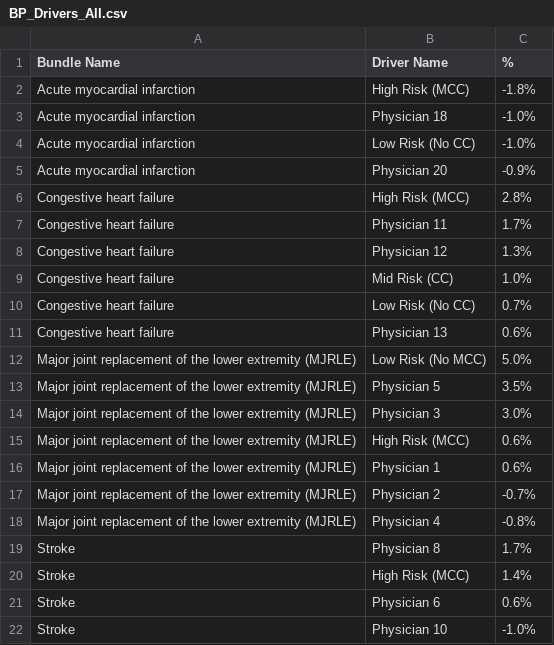
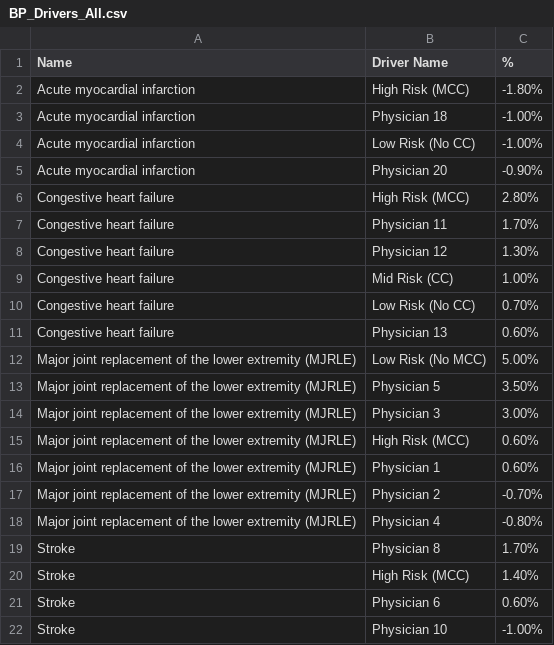
Before and after one commit to OHL-tmp/VBP-report-payer-demo, a CSV file: data/BP_Drivers_All.csv, drawn as a sheet.

Commit message:
update

```diff
--- a/data/BP_Drivers_All.csv
+++ b/data/BP_Drivers_All.csv
@@ -1,22 +1,22 @@
-Bundle Name,Driver Name,%
-Acute myocardial infarction,High Risk (MCC),-1.8%
-Acute myocardial infarction,Physician 18,-1.0%
-Acute myocardial infarction,Low Risk (No CC),-1.0%
-Acute myocardial infarction,Physician 20,-0.9%
-Congestive heart failure,High Risk (MCC),2.8%
-Congestive heart failure,Physician 11,1.7%
-Congestive heart failure,Physician 12,1.3%
-Congestive heart failure,Mid Risk (CC),1.0%
-Congestive heart failure,Low Risk (No CC),0.7%
-Congestive heart failure,Physician 13,0.6%
-Major joint replacement of the lower extremity (MJRLE),Low Risk (No MCC),5.0%
-Major joint replacement of the lower extremity (MJRLE),Physician 5,3.5%
-Major joint replacement of the lower extremity (MJRLE),Physician 3,3.0%
-Major joint replacement of the lower extremity (MJRLE),High Risk (MCC),0.6%
-Major joint replacement of the lower extremity (MJRLE),Physician 1,0.6%
-Major joint replacement of the lower extremity (MJRLE),Physician 2,-0.7%
-Major joint replacement of the lower extremity (MJRLE),Physician 4,-0.8%
-Stroke,Physician 8,1.7%
-Stroke,High Risk (MCC),1.4%
-Stroke,Physician 6,0.6%
-Stroke,Physician 10,-1.0%
+Name,Driver Name,%
+Acute myocardial infarction,High Risk (MCC),-1.80%
+Acute myocardial infarction,Physician 18,-1.00%
+Acute myocardial infarction,Low Risk (No CC),-1.00%
+Acute myocardial infarction,Physician 20,-0.90%
+Congestive heart failure,High Risk (MCC),2.80%
+Congestive heart failure,Physician 11,1.70%
+Congestive heart failure,Physician 12,1.30%
+Congestive heart failure,Mid Risk (CC),1.00%
+Congestive heart failure,Low Risk (No CC),0.70%
+Congestive heart failure,Physician 13,0.60%
+Major joint replacement of the lower extremity (MJRLE),Low Risk (No MCC),5.00%
+Major joint replacement of the lower extremity (MJRLE),Physician 5,3.50%
+Major joint replacement of the lower extremity (MJRLE),Physician 3,3.00%
+Major joint replacement of the lower extremity (MJRLE),High Risk (MCC),0.60%
+Major joint replacement of the lower extremity (MJRLE),Physician 1,0.60%
+Major joint replacement of the lower extremity (MJRLE),Physician 2,-0.70%
+Major joint replacement of the lower extremity (MJRLE),Physician 4,-0.80%
+Stroke,Physician 8,1.70%
+Stroke,High Risk (MCC),1.40%
+Stroke,Physician 6,0.60%
+Stroke,Physician 10,-1.00%
```
